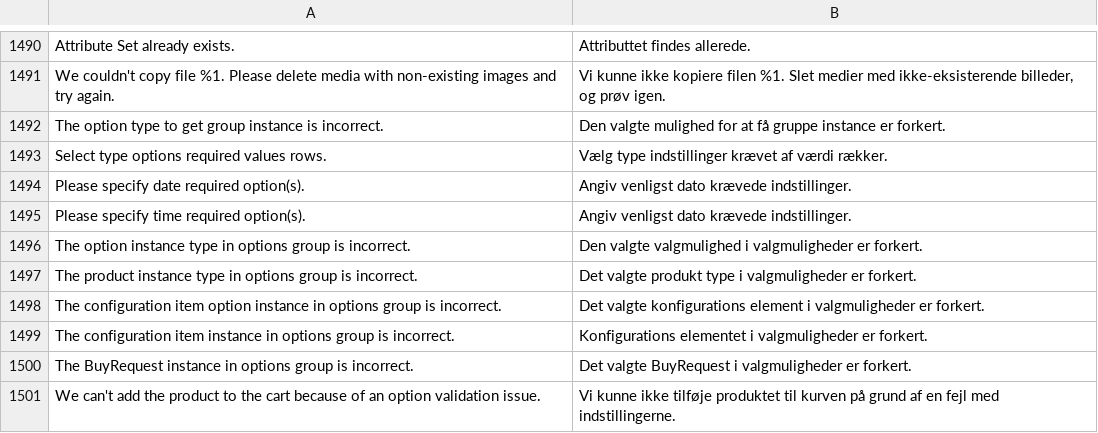
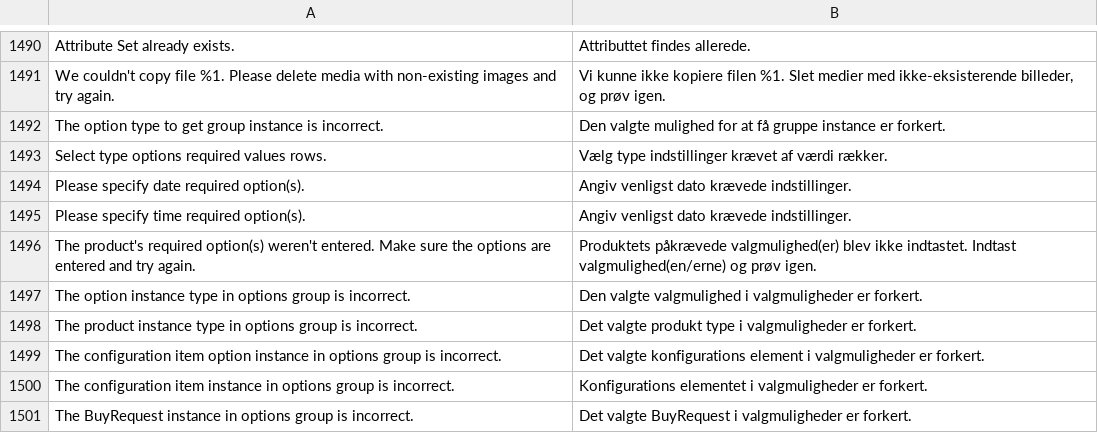
Before and after one commit to magento-l10n/language-da_DK, a CSV file: da_DK.csv, drawn as a sheet; only a part is shown, gaps mark what is left out; the shorter side is filled out with more unchanged rows; the diff names each change by its address in the sheet, - before the commit and + after, or states it on an @@ line.

Commit message:
Updating translations from Crowdin.

```diff
--- a/da_DK.csv
+++ b/da_DK.csv
+row 1496: The product's required option(s) weren't entered. Make sure the options are entered and try again. | Produktets påkrævede valgmulighed(er) blev ikke indtastet. Indtast valgmulighed(en/erne) og prøv igen.
```
Also changed, not shown: 1 other file.
